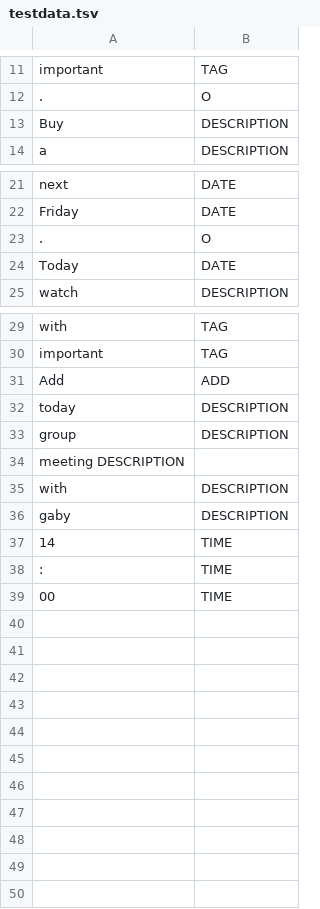
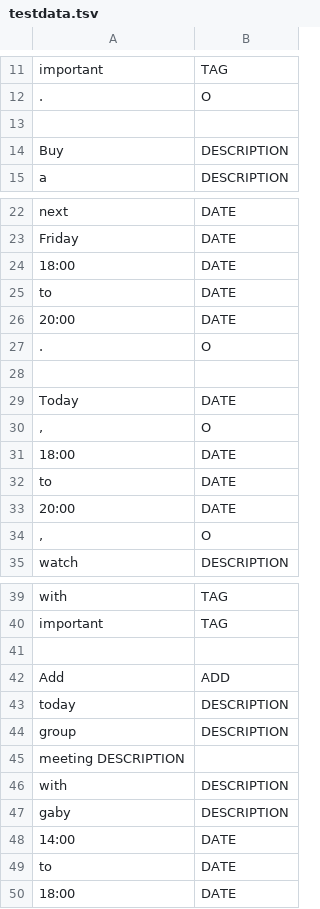
Before and after one commit to cs2103aug2014-w15-2j/main, a TSV file: src/NLPTraining/testdata.tsv, drawn as a sheet; only a part is shown, gaps mark what is left out.

Commit message:
training data updated

```diff
--- a/src/NLPTraining/testdata.tsv
+++ b/src/NLPTraining/testdata.tsv
@@ -12,2 +12,3 @@ important	TAG
 .	O
+
 Buy	DESCRIPTION
@@ -22,4 +23,13 @@ next	DATE
 Friday	DATE
+18:00	DATE
+to	DATE
+20:00	DATE
 .	O
+
 Today	DATE
+,	O
+18:00	DATE
+to	DATE
+20:00	DATE
+,	O
 watch	DESCRIPTION
@@ -30,2 +40,3 @@ with	TAG
 important	TAG
+
 Add	ADD
@@ -36,4 +47,4 @@ with	DESCRIPTION
 gaby	DESCRIPTION
-14	TIME
-:	TIME
-00	TIME
+14:00	DATE
+to	DATE
+18:00	DATE
```
Also changed, not shown: 2 other files.
